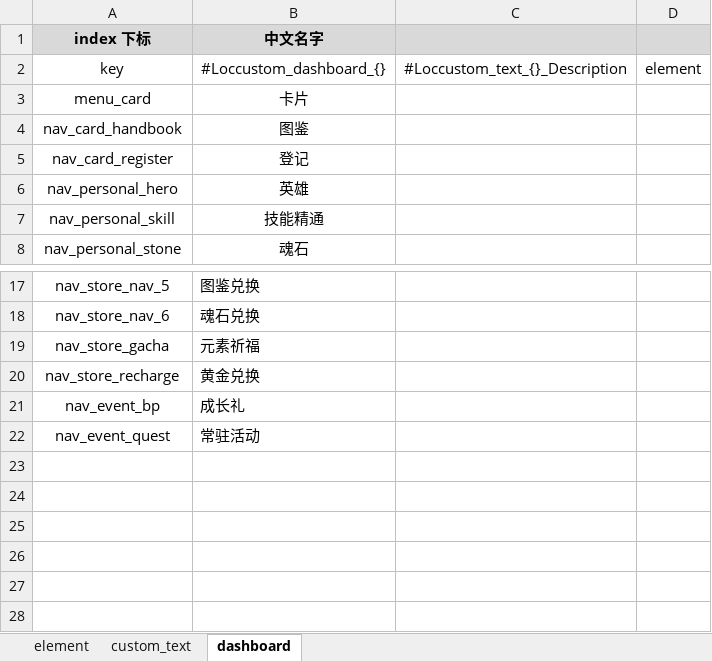
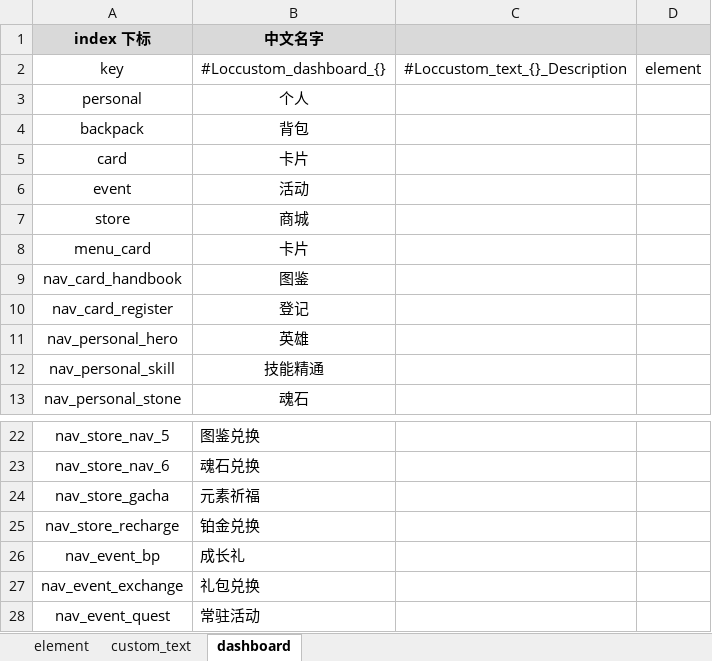
Before and after one commit to YPYT1/nobody, an Excel workbook: excels/localize/localize.xlsx, sheet dashboard, drawn as a sheet; only a part is shown, gaps mark what is left out; values as stored, in another font and other column widths than the file's, no borders; addresses are those after the commit; the diff names each change by its address in the sheet, - before the commit and + after, or states it on an @@ line.

```diff
--- a/excels/localize/localize.xlsx (sheet dashboard)
+++ b/excels/localize/localize.xlsx (sheet dashboard)
+row 3: personal | 个人
+row 4: backpack | 背包
+row 5: card | 卡片
+row 6: event | 活动
+row 7: store | 商城
-B25 (中文名字): 黄金兑换
+B25 (中文名字): 铂金兑换
+row 27: nav_event_exchange | 礼包兑换
```
Also changed, not shown: excels/config/server/item/server_item_list.xlsx, excels/config/server/shop/server_shop_list.xlsx, 50 other files.
